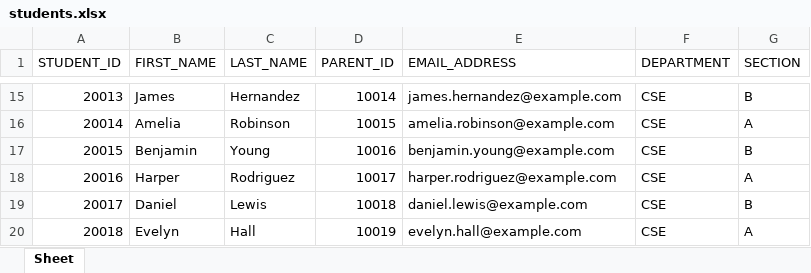
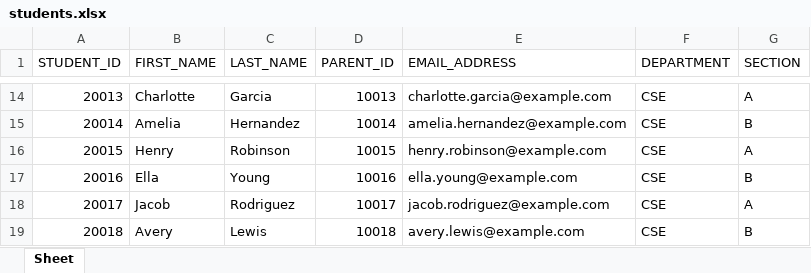
Before and after one commit to Damodharan28/Attendance_Tracking_System, an Excel workbook: students.xlsx, sheet Sheet, drawn as a sheet; only a part is shown, gaps mark what is left out; values as stored, in another font and other column widths than the file's, no borders; addresses are those after the commit; the diff covers the shown part only; the diff names each change by its address in the sheet, - before the commit and + after, or states it on an @@ line.

```diff
--- a/students.xlsx (sheet Sheet)
+++ b/students.xlsx (sheet Sheet)
-B14 (FIRST_NAME): James
+B14 (FIRST_NAME): Charlotte
-C14 (LAST_NAME): Hernandez
+C14 (LAST_NAME): Garcia
-D14 (PARENT_ID): 10014
+D14 (PARENT_ID): 10013
-E14 (EMAIL_ADDRESS): james.hernandez@example.com
+E14 (EMAIL_ADDRESS): charlotte.garcia@example.com
-G14 (SECTION): B
+G14 (SECTION): A
-C15 (LAST_NAME): Robinson
+C15 (LAST_NAME): Hernandez
-D15 (PARENT_ID): 10015
+D15 (PARENT_ID): 10014
-E15 (EMAIL_ADDRESS): amelia.robinson@example.com
+E15 (EMAIL_ADDRESS): amelia.hernandez@example.com
-G15 (SECTION): A
+G15 (SECTION): B
-B16 (FIRST_NAME): Benjamin
+B16 (FIRST_NAME): Henry
-C16 (LAST_NAME): Young
+C16 (LAST_NAME): Robinson
-D16 (PARENT_ID): 10016
+D16 (PARENT_ID): 10015
-E16 (EMAIL_ADDRESS): benjamin.young@example.com
+E16 (EMAIL_ADDRESS): henry.robinson@example.com
-G16 (SECTION): B
+G16 (SECTION): A
-B17 (FIRST_NAME): Harper
+B17 (FIRST_NAME): Ella
-C17 (LAST_NAME): Rodriguez
+C17 (LAST_NAME): Young
-D17 (PARENT_ID): 10017
+D17 (PARENT_ID): 10016
-E17 (EMAIL_ADDRESS): harper.rodriguez@example.com
+E17 (EMAIL_ADDRESS): ella.young@example.com
-G17 (SECTION): A
+G17 (SECTION): B
-B18 (FIRST_NAME): Daniel
+B18 (FIRST_NAME): Jacob
-C18 (LAST_NAME): Lewis
+C18 (LAST_NAME): Rodriguez
-D18 (PARENT_ID): 10018
+D18 (PARENT_ID): 10017
-E18 (EMAIL_ADDRESS): daniel.lewis@example.com
+E18 (EMAIL_ADDRESS): jacob.rodriguez@example.com
-G18 (SECTION): B
+G18 (SECTION): A
-B19 (FIRST_NAME): Evelyn
+B19 (FIRST_NAME): Avery
-C19 (LAST_NAME): Hall
+C19 (LAST_NAME): Lewis
-D19 (PARENT_ID): 10019
+D19 (PARENT_ID): 10018
-E19 (EMAIL_ADDRESS): evelyn.hall@example.com
+E19 (EMAIL_ADDRESS): avery.lewis@example.com
-G19 (SECTION): A
+G19 (SECTION): B
```
Also changed, not shown: 1 added row, 1 removed row and 215 edited cells elsewhere in this sheet, teachers.xlsx, 21 other files.
